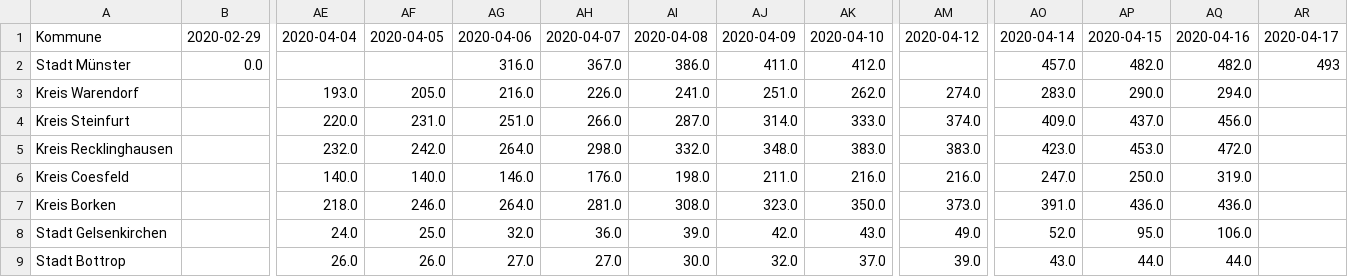
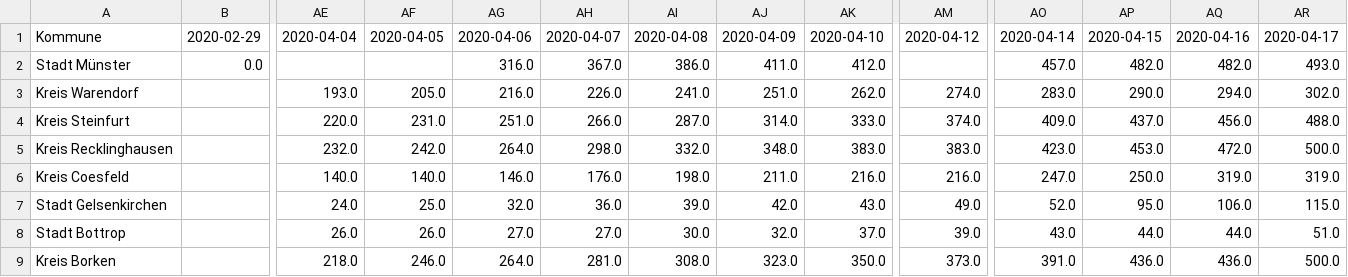
Before and after one commit to codeformuenster/COVID-19-NRW, a CSV file: data/time_series/time_series_covid-19_nrw_recovered.csv, drawn as a sheet; only a part is shown, gaps mark what is left out; removed rows and columns are numbered as before the commit, all else as after; rows hold the shown columns only; the diff names each change by its address in the sheet, - before the commit and + after, or states it on an @@ line.

```diff
--- a/data/time_series/time_series_covid-19_nrw_recovered.csv
+++ b/data/time_series/time_series_covid-19_nrw_recovered.csv
-AR2: 493
+AR2: 493.0
-AR3: (empty)
+AR3: 302.0
-AR4: (empty)
+AR4: 488.0
-AR5: (empty)
+AR5: 500.0
-AR6: (empty)
+AR6: 319.0
-row 7: Kreis Borken |  | 218.0 | 246.0 | 264.0 | 281.0 | 308.0 | 323.0 | 350.0 | 373.0 | 391.0 | 436.0 | 436.0
-AR7: (empty)
+AR7: 115.0
-AR8: (empty)
+AR8: 51.0
+row 9: Kreis Borken |  | 218.0 | 246.0 | 264.0 | 281.0 | 308.0 | 323.0 | 350.0 | 373.0 | 391.0 | 436.0 | 436.0 | 500.0
```
Also changed, not shown: data/time_series/time_series_covid-19_nrw_confirmed.csv, data/time_series/time_series_covid-19_nrw_deaths.csv, 24 other files.
